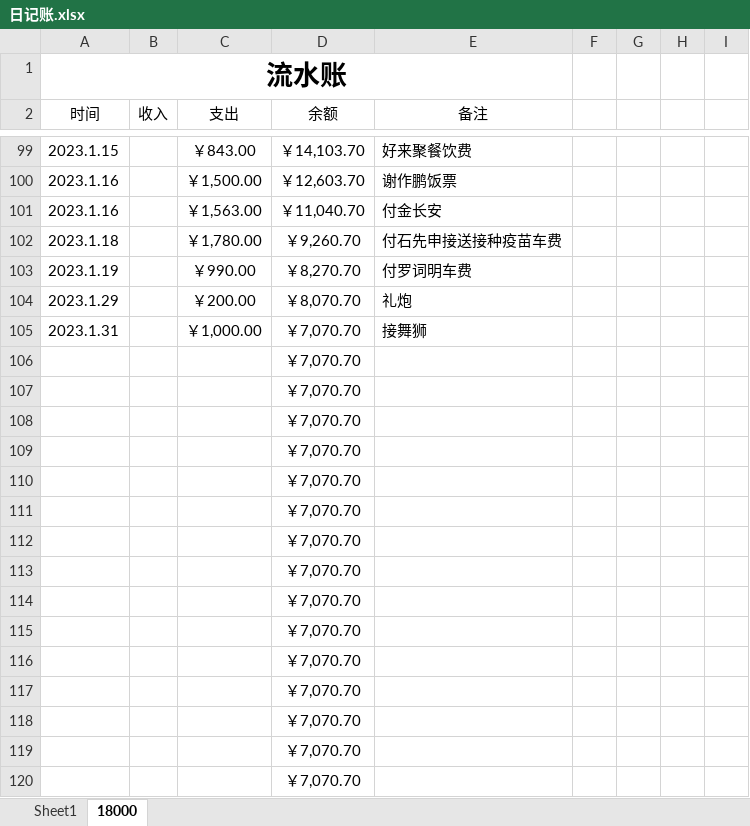
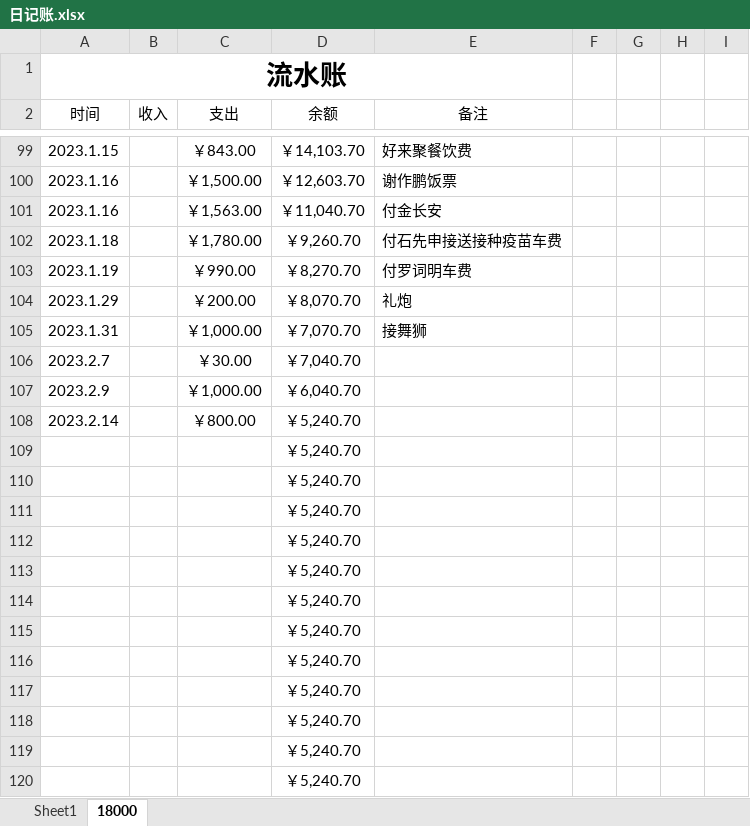
Before and after one commit to leitianjin/calc, an Excel workbook: 日记账.xlsx, sheet 18000, drawn as a sheet; only a part is shown, gaps mark what is left out; values as stored, in another font and other column widths than the file's, no borders; removed rows and columns are numbered as before the commit, all else as after; the diff names each change by its address in the sheet, - before the commit and + after, or states it on an @@ line.

Commit message:
2023.2.14

```diff
--- a/日记账.xlsx (sheet 18000)
+++ b/日记账.xlsx (sheet 18000)
-row 106:  |  |  | ￥7,070.70
-row 107:  |  |  | ￥7,070.70
-row 108:  |  |  | ￥7,070.70
+row 106: 2023.2.7 |  | ￥30.00 | ￥7,040.70
+row 107: 2023.2.9 |  | ￥1,000.00 | ￥6,040.70
+row 108: 2023.2.14 |  | ￥800.00 | ￥5,240.70
-D109:D120 (余额): ￥7,070.70
+D109:D120 (余额): ￥5,240.70
```
